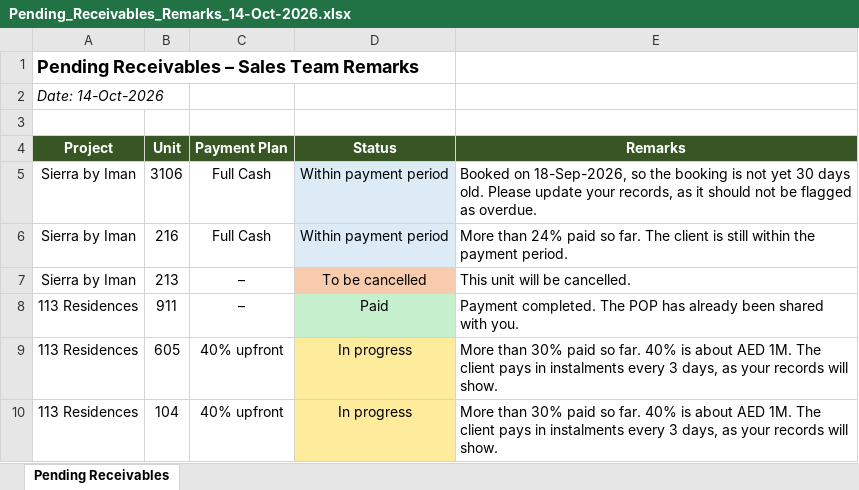
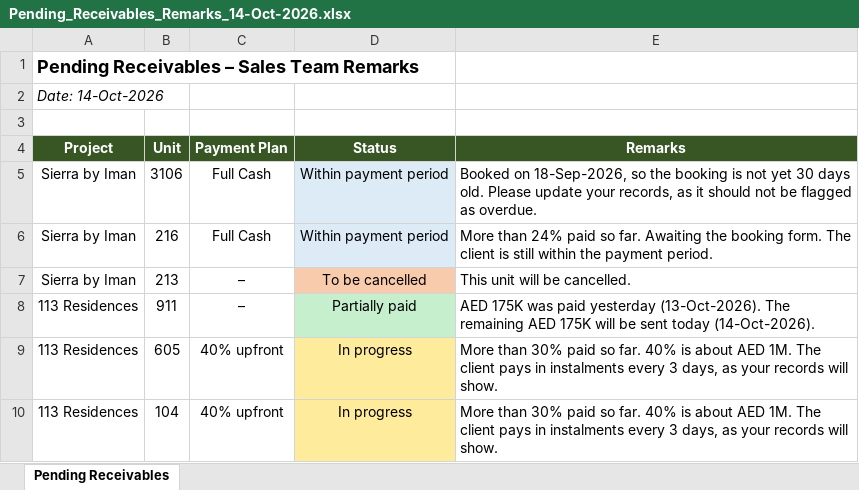
Before and after one commit to samjabrdxb/Iman-developers-, an Excel workbook: outputs/Pending_Receivables_Remarks_14-Oct-2026.xlsx, sheet Pending Receivables, drawn as a sheet; values as stored, in another font and other column widths than the file's, no borders; the diff names each change by its address in the sheet, - before the commit and + after, or states it on an @@ line.

```diff
--- a/outputs/Pending_Receivables_Remarks_14-Oct-2026.xlsx (sheet Pending Receivables)
+++ b/outputs/Pending_Receivables_Remarks_14-Oct-2026.xlsx (sheet Pending Receivables)
-E6 (Remarks): …so far. The client…
+E6 (Remarks): …so far. Awaiting the booking form. The client…
-D8 (Status): Paid
+D8 (Status): Partially paid
-E8 (Remarks): Payment completed. The POP has already been shared with you.
+E8 (Remarks): AED 175K was paid yesterday (13-Oct-2026). The remaining AED 175K will be sent today (14-Oct-2026).
```
